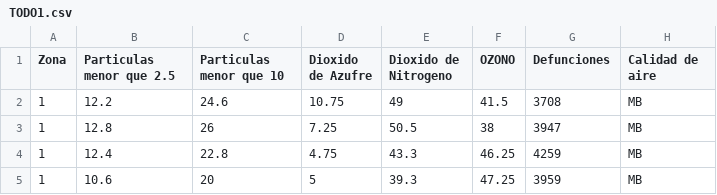
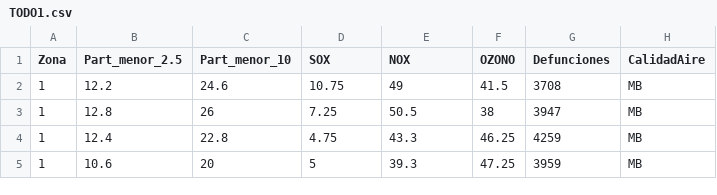
Before and after one commit to acponce2023/data_examples, a CSV file: TODO1.csv, drawn as a sheet; only a part is shown.

Commit message:
Add files via upload

```diff
--- a/TODO1.csv
+++ b/TODO1.csv
@@ -1,2 +1,2 @@
-Zona;Particulas menor que 2.5;Particulas menor que 10;Dioxido de Azufre;Dioxido de Nitrogeno;OZONO;Defunciones;Calidad de aire
+Zona;Part_menor_2.5;Part_menor_10;SOX;NOX;OZONO;Defunciones;CalidadAire
 1;12.2;24.6;10.75;49;41.5;3708;MB
```
